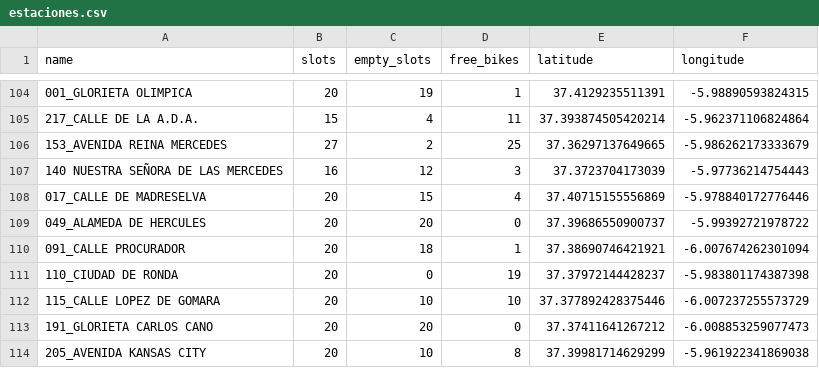
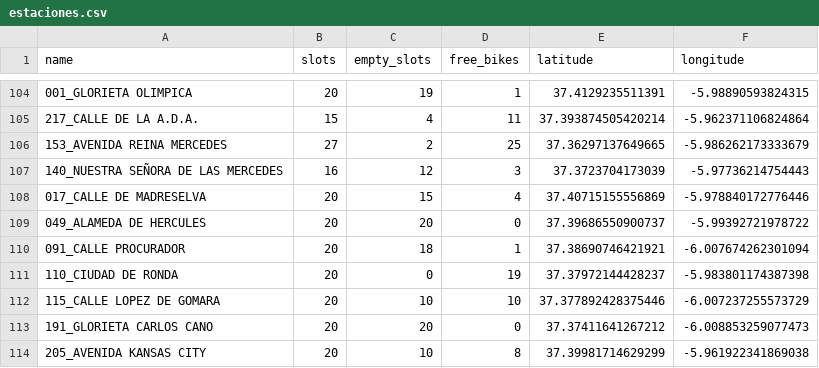
Before and after one commit to Mi-FP/fp_24_25_java, a CSV file: data/estaciones.csv, drawn as a sheet; only a part is shown, gaps mark what is left out.

```diff
--- a/data/estaciones.csv
+++ b/data/estaciones.csv
@@ -106,3 +106,3 @@ name,slots,empty_slots,free_bikes,latitude,longitude
 153_AVENIDA REINA MERCEDES,27,2,25,37.36297137649665,-5.986262173333679
-140 NUESTRA SEÑORA DE LAS MERCEDES,16,12,3,37.3723704173039,-5.97736214754443
+140_NUESTRA SEÑORA DE LAS MERCEDES,16,12,3,37.3723704173039,-5.97736214754443
 017_CALLE DE MADRESELVA,20,15,4,37.40715155556869,-5.978840172776446
```
Also changed, not shown: 7 other files.
